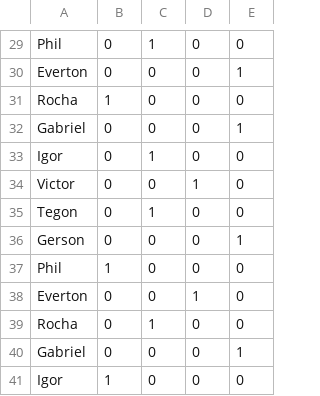
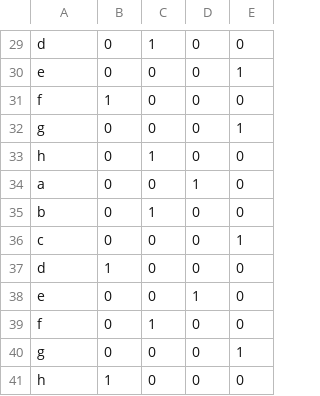
Before and after one commit to lucascolucci/People-Scheduling, a CSV file: solution.csv, drawn as a sheet; only a part is shown, gaps mark what is left out; the diff covers the shown part only.

```diff
--- a/solution.csv
+++ b/solution.csv
@@ -29,13 +29,13 @@
-"Phil",0,1,0,0
-"Everton",0,0,0,1
-"Rocha",1,0,0,0
-"Gabriel",0,0,0,1
-"Igor",0,1,0,0
-"Victor",0,0,1,0
-"Tegon",0,1,0,0
-"Gerson",0,0,0,1
-"Phil",1,0,0,0
-"Everton",0,0,1,0
-"Rocha",0,1,0,0
-"Gabriel",0,0,0,1
-"Igor",1,0,0,0
+"d",0,1,0,0
+"e",0,0,0,1
+"f",1,0,0,0
+"g",0,0,0,1
+"h",0,1,0,0
+"a",0,0,1,0
+"b",0,1,0,0
+"c",0,0,0,1
+"d",1,0,0,0
+"e",0,0,1,0
+"f",0,1,0,0
+"g",0,0,0,1
+"h",1,0,0,0
```
Also changed, not shown: 1 added row, 1 removed row and 27 edited cells elsewhere in this file, 4 other files.
